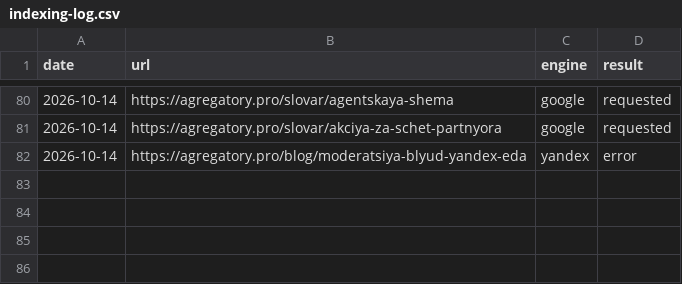
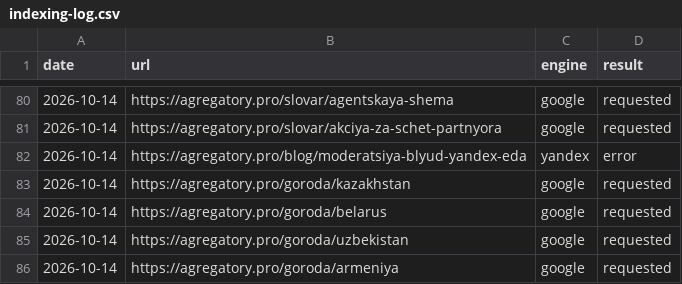
Before and after one commit to iamsitnikov-prog/food-delivery-site-10, a CSV file: seo/indexing-log.csv, drawn as a sheet; only a part is shown, gaps mark what is left out; the diff names each change by its address in the sheet, - before the commit and + after, or states it on an @@ line.

```diff
--- a/seo/indexing-log.csv
+++ b/seo/indexing-log.csv
+row 83: 2026-10-14 | https://agregatory.pro/goroda/kazakhstan | google | requested
+row 84: 2026-10-14 | https://agregatory.pro/goroda/belarus | google | requested
+row 85: 2026-10-14 | https://agregatory.pro/goroda/uzbekistan | google | requested
+row 86: 2026-10-14 | https://agregatory.pro/goroda/armeniya | google | requested
```
